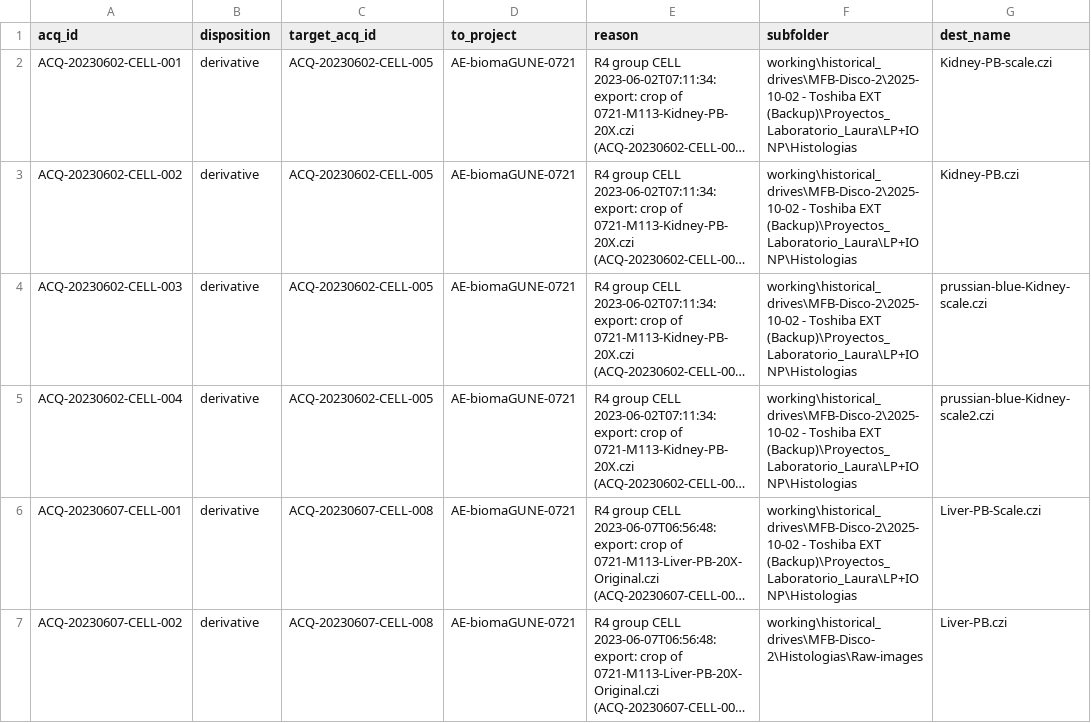
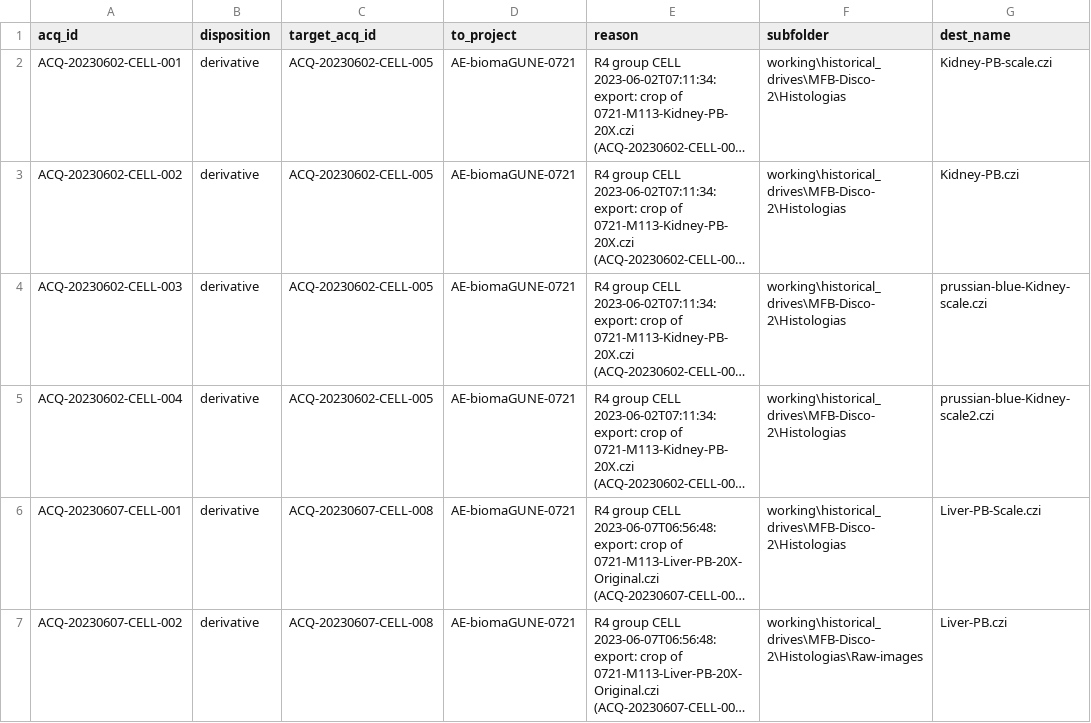
Before and after one commit to Rtasseff/gjesus3-pilot, a CSV file: tasks/retire_lists/2026-10_r4_exports.csv, drawn as a sheet; only a part is shown; long unchanged cells end in …; the diff covers the shown part only; the diff names each change by its address in the sheet, - before the commit and + after, or states it on an @@ line.

```diff
--- a/tasks/retire_lists/2026-10_r4_exports.csv
+++ b/tasks/retire_lists/2026-10_r4_exports.csv
-F2:F6 (subfolder): working\historical_drives\MFB-Disco-2\2025-10-02 - Toshiba EXT (Backup)\Proyectos_Laboratorio_Laura\LP+IONP\Histologias
+F2:F6 (subfolder): working\historical_drives\MFB-Disco-2\Histologias
```
Also changed, not shown: 4 edited cells elsewhere in this file, tasks/drives_r4_index_rows.csv, tasks/retire_lists/2026-10_r4_scalebars.csv, 3 other files.
